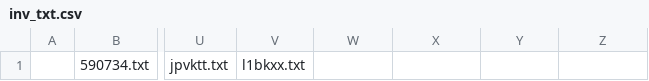
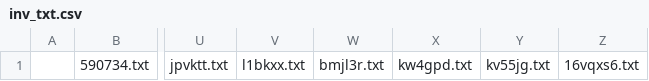
Before and after one commit to KChun510/MediaMind, a CSV file: tellTale/content_collection/redditCollection/reddit_content_format/invalid_files/inv_txt.csv, drawn as a sheet; only a part is shown, gaps mark what is left out; the diff names each change by its address in the sheet, - before the commit and + after, or states it on an @@ line.

```diff
--- a/tellTale/content_collection/redditCollection/reddit_content_format/invalid_files/inv_txt.csv
+++ b/tellTale/content_collection/redditCollection/reddit_content_format/invalid_files/inv_txt.csv
-W1: (empty)
+W1: bmjl3r.txt
-X1: (empty)
+X1: kw4gpd.txt
-Y1: (empty)
+Y1: kv55jg.txt
-Z1: (empty)
+Z1: 16vqxs6.txt
```
Also changed, not shown: 8 other files.
